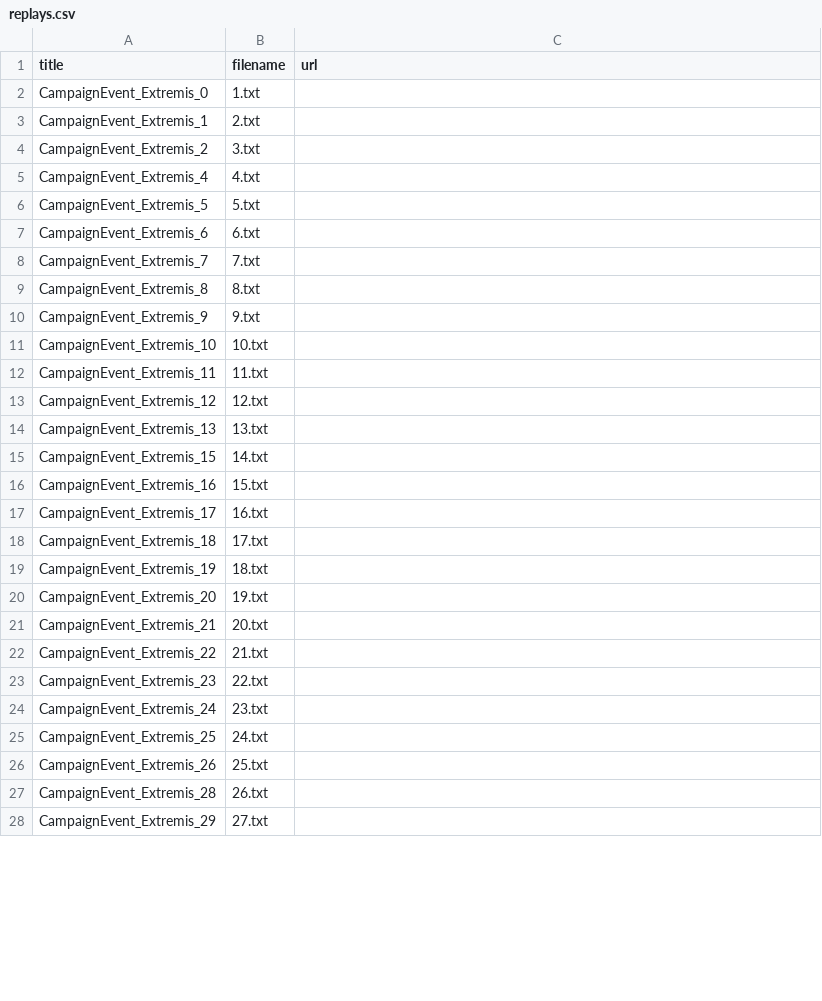
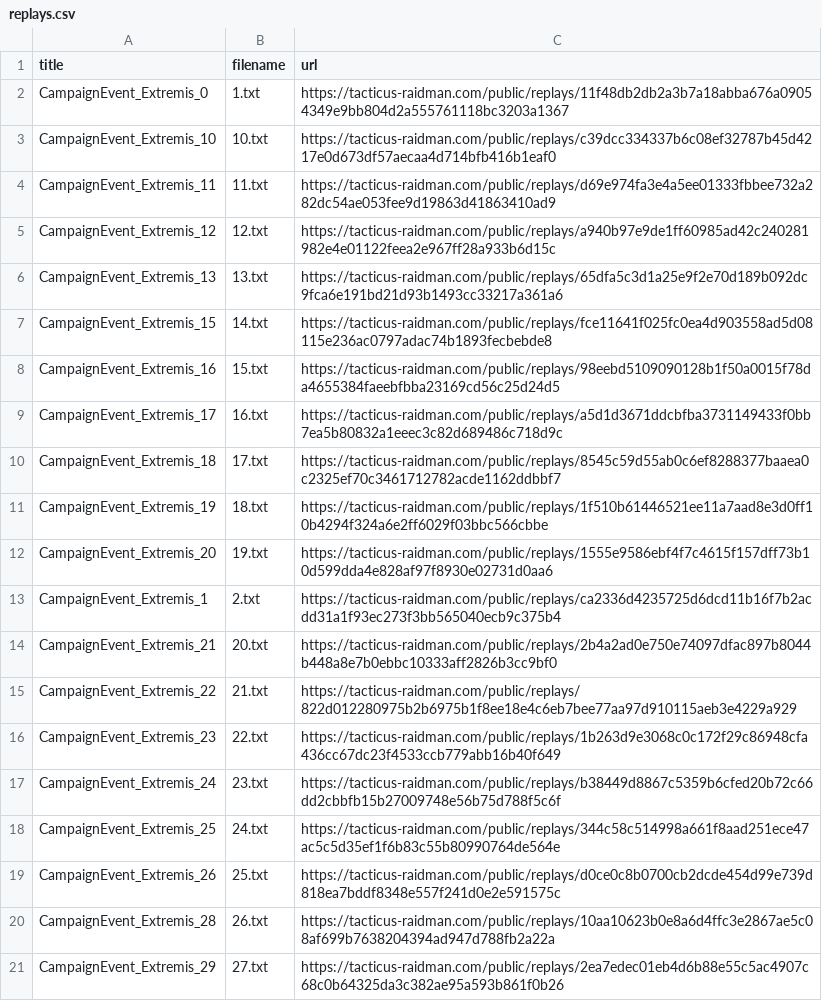
Before and after one commit to unrstuart/kharnage-replays, a CSV file: BA CE/extremis/replays.csv, drawn as a sheet; only a part is shown; the diff covers the shown part only.

```diff
--- a/BA CE/extremis/replays.csv
+++ b/BA CE/extremis/replays.csv
@@ -1,28 +1,21 @@
 title,filename,url
-CampaignEvent_Extremis_0,1.txt,
-CampaignEvent_Extremis_1,2.txt,
-CampaignEvent_Extremis_2,3.txt,
-CampaignEvent_Extremis_4,4.txt,
-CampaignEvent_Extremis_5,5.txt,
-CampaignEvent_Extremis_6,6.txt,
-CampaignEvent_Extremis_7,7.txt,
-CampaignEvent_Extremis_8,8.txt,
-CampaignEvent_Extremis_9,9.txt,
-CampaignEvent_Extremis_10,10.txt,
-CampaignEvent_Extremis_11,11.txt,
-CampaignEvent_Extremis_12,12.txt,
-CampaignEvent_Extremis_13,13.txt,
-CampaignEvent_Extremis_15,14.txt,
-CampaignEvent_Extremis_16,15.txt,
-CampaignEvent_Extremis_17,16.txt,
-CampaignEvent_Extremis_18,17.txt,
-CampaignEvent_Extremis_19,18.txt,
-CampaignEvent_Extremis_20,19.txt,
-CampaignEvent_Extremis_21,20.txt,
-CampaignEvent_Extremis_22,21.txt,
-CampaignEvent_Extremis_23,22.txt,
-CampaignEvent_Extremis_24,23.txt,
-CampaignEvent_Extremis_25,24.txt,
-CampaignEvent_Extremis_26,25.txt,
-CampaignEvent_Extremis_28,26.txt,
-CampaignEvent_Extremis_29,27.txt,
+CampaignEvent_Extremis_0,1.txt,https://tacticus-raidman.com/public/replays/11f48db2db2a3b7a18abba676a09054349e9bb804d2a555761118bc3203a1367
+CampaignEvent_Extremis_10,10.txt,https://tacticus-raidman.com/public/replays/c39dcc334337b6c08ef32787b45d4217e0d673df57aecaa4d714bfb416b1eaf0
+CampaignEvent_Extremis_11,11.txt,https://tacticus-raidman.com/public/replays/d69e974fa3e4a5ee01333fbbee732a282dc54ae053fee9d19863d41863410ad9
+CampaignEvent_Extremis_12,12.txt,https://tacticus-raidman.com/public/replays/a940b97e9de1ff60985ad42c240281982e4e01122feea2e967ff28a933b6d15c
+CampaignEvent_Extremis_13,13.txt,https://tacticus-raidman.com/public/replays/65dfa5c3d1a25e9f2e70d189b092dc9fca6e191bd21d93b1493cc33217a361a6
+CampaignEvent_Extremis_15,14.txt,https://tacticus-raidman.com/public/replays/fce11641f025fc0ea4d903558ad5d08115e236ac0797adac74b1893fecbebde8
+CampaignEvent_Extremis_16,15.txt,https://tacticus-raidman.com/public/replays/98eebd5109090128b1f50a0015f78da4655384faeebfbba23169cd56c25d24d5
+CampaignEvent_Extremis_17,16.txt,https://tacticus-raidman.com/public/replays/a5d1d3671ddcbfba3731149433f0bb7ea5b80832a1eeec3c82d689486c718d9c
+CampaignEvent_Extremis_18,17.txt,https://tacticus-raidman.com/public/replays/8545c59d55ab0c6ef8288377baaea0c2325ef70c3461712782acde1162ddbbf7
+CampaignEvent_Extremis_19,18.txt,https://tacticus-raidman.com/public/replays/1f510b61446521ee11a7aad8e3d0ff10b4294f324a6e2ff6029f03bbc566cbbe
+CampaignEvent_Extremis_20,19.txt,https://tacticus-raidman.com/public/replays/1555e9586ebf4f7c4615f157dff73b10d599dda4e828af97f8930e02731d0aa6
+CampaignEvent_Extremis_1,2.txt,https://tacticus-raidman.com/public/replays/ca2336d4235725d6dcd11b16f7b2acdd31a1f93ec273f3bb565040ecb9c375b4
+CampaignEvent_Extremis_21,20.txt,https://tacticus-raidman.com/public/replays/2b4a2ad0e750e74097dfac897b8044b448a8e7b0ebbc10333aff2826b3cc9bf0
+CampaignEvent_Extremis_22,21.txt,https://tacticus-raidman.com/public/replays/822d012280975b2b6975b1f8ee18e4c6eb7bee77aa97d910115aeb3e4229a929
+CampaignEvent_Extremis_23,22.txt,https://tacticus-raidman.com/public/replays/1b263d9e3068c0c172f29c86948cfa436cc67dc23f4533ccb779abb16b40f649
+CampaignEvent_Extremis_24,23.txt,https://tacticus-raidman.com/public/replays/b38449d8867c5359b6cfed20b72c66dd2cbbfb15b27009748e56b75d788f5c6f
+CampaignEvent_Extremis_25,24.txt,https://tacticus-raidman.com/public/replays/344c58c514998a661f8aad251ece47ac5c5d35ef1f6b83c55b80990764de564e
+CampaignEvent_Extremis_26,25.txt,https://tacticus-raidman.com/public/replays/d0ce0c8b0700cb2dcde454d99e739d818ea7bddf8348e557f241d0e2e591575c
+CampaignEvent_Extremis_28,26.txt,https://tacticus-raidman.com/public/replays/10aa10623b0e8a6d4ffc3e2867ae5c08af699b7638204394ad947d788fb2a22a
+CampaignEvent_Extremis_29,27.txt,https://tacticus-raidman.com/public/replays/2ea7edec01eb4d6b88e55c5ac4907c68c0b64325da3c382ae95a593b861f0b26
```
Also changed, not shown: 7 added rows and 3 edited cells elsewhere in this file, BA CE/standard/replays.csv, boudicari/leg 12/replays.csv, 13 other files.
